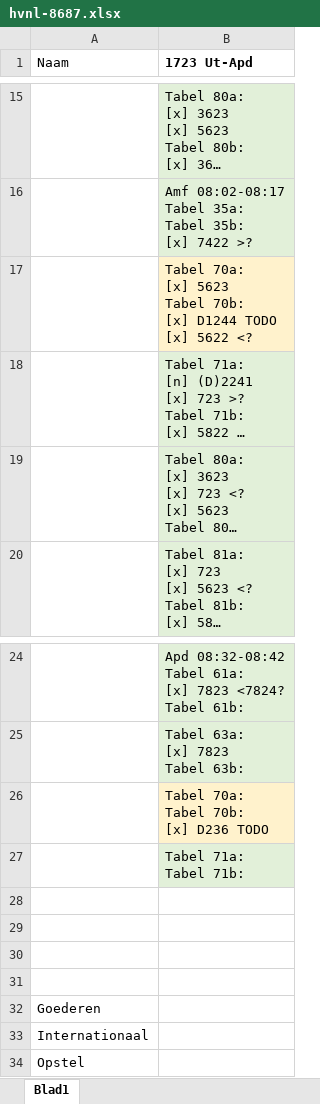
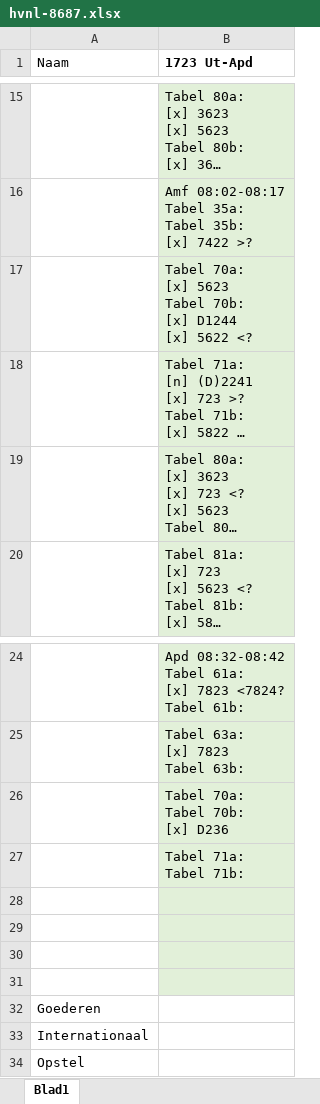
Before and after one commit to tomvand/railworks-quickdrive-nl, an Excel workbook: hvnl-8687.xlsx, sheet Blad1, drawn as a sheet; only a part is shown, gaps mark what is left out; long unchanged cells end in …; values as stored, in another font and other column widths than the file's, no borders; ↵ is a line break in a cell; the diff names each change by its address in the sheet, - before the commit and + after, or states it on an @@ line.

Commit message:
[1723 hvnl] D-treinen

```diff
--- a/hvnl-8687.xlsx (sheet Blad1)
+++ b/hvnl-8687.xlsx (sheet Blad1)
-B17 (1723 Ut-Apd): …[x] D1244 TODO ↵ [x] 5622…
+B17 (1723 Ut-Apd): …[x] D1244 ↵ [x] 5622…
-B17 fill: #FFF2CC
+B17 fill: #E2F0D9
-B26 (1723 Ut-Apd): Tabel 70a: ↵ Tabel 70b: ↵ [x] D236 TODO
+B26 (1723 Ut-Apd): Tabel 70a: ↵ Tabel 70b: ↵ [x] D236
-B26 fill: #FFF2CC
+B26 fill: #E2F0D9
-B28:B31 fill: none
+B28:B31 fill: #E2F0D9
```
Also changed, not shown: 6 other files.
